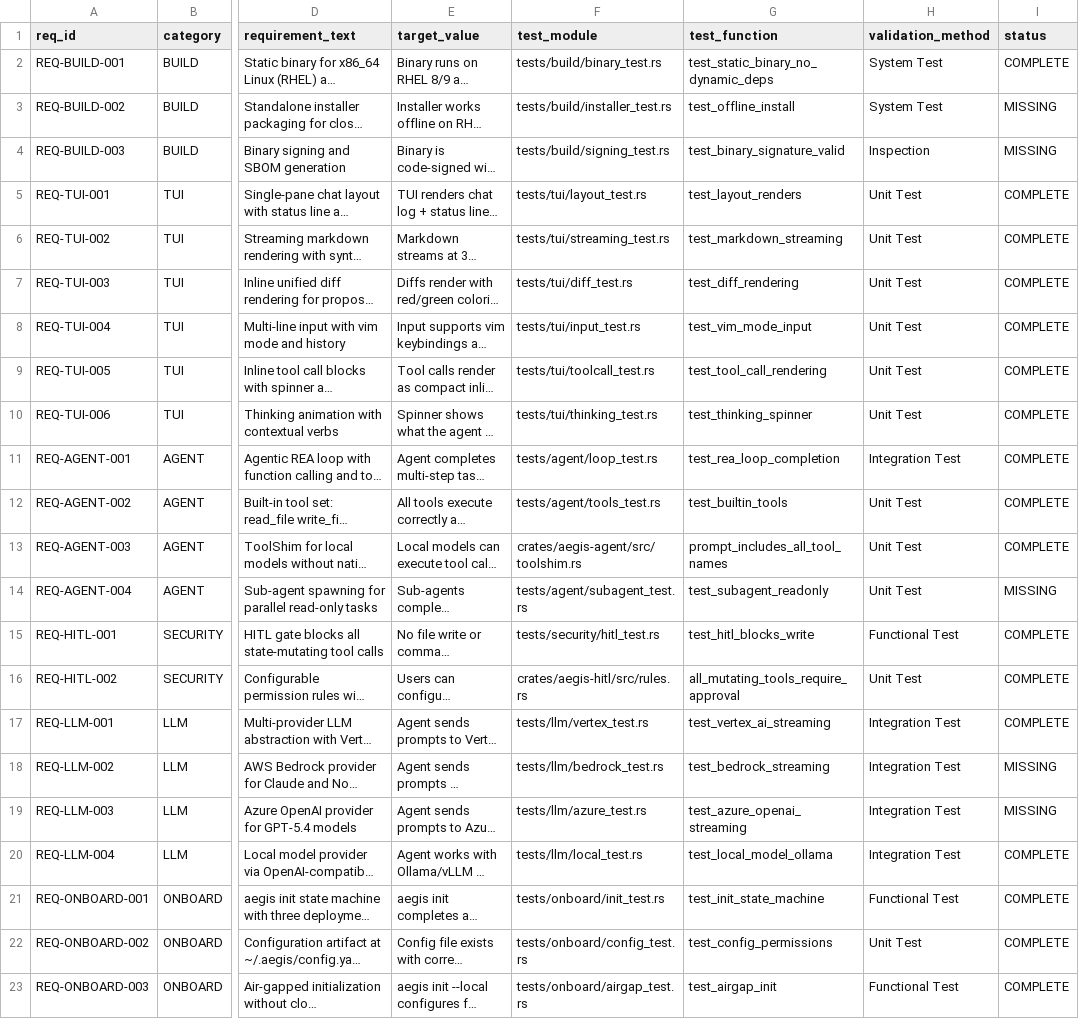
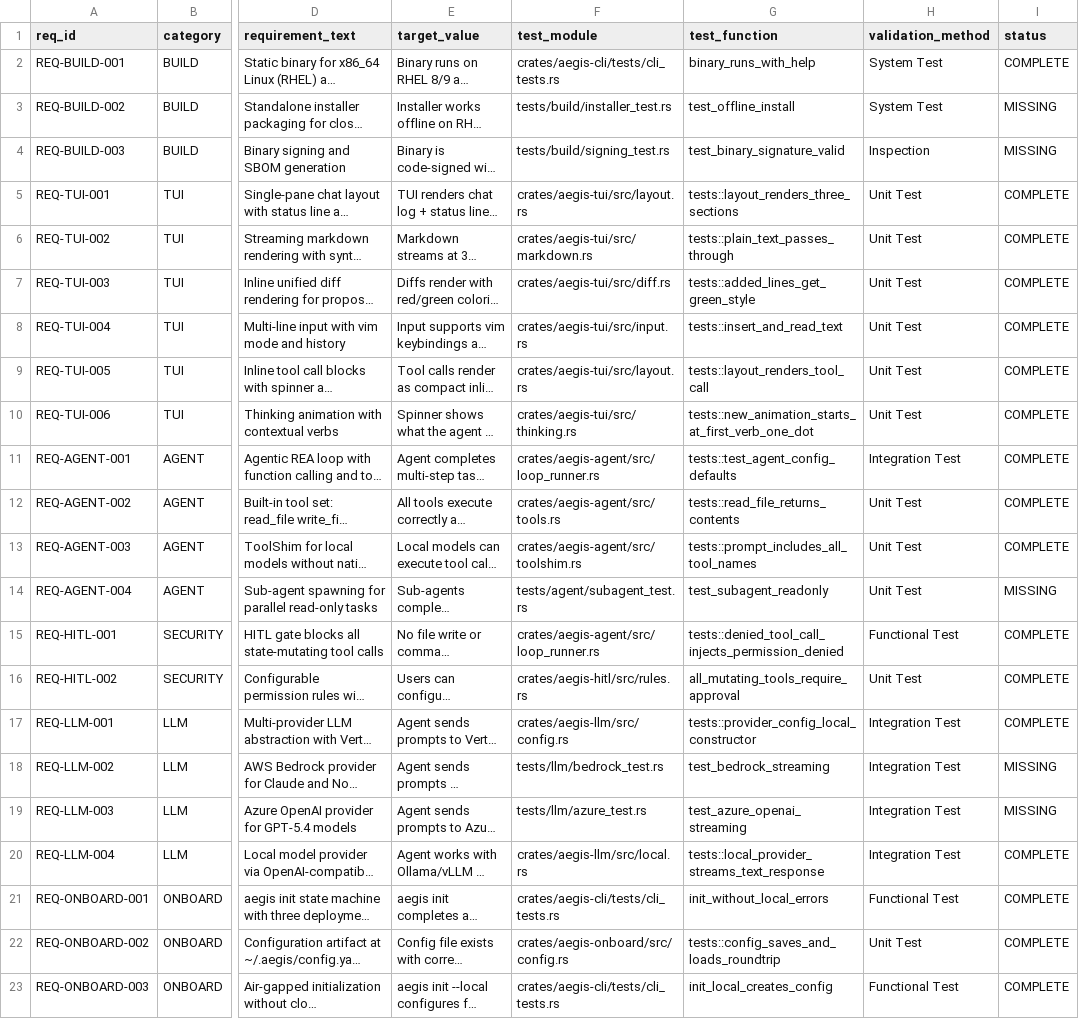
Before and after one commit to rtmx-ai/aegis-cli, a CSV file: .rtmx/database.csv, drawn as a sheet; only a part is shown, gaps mark what is left out; long unchanged cells end in …; the diff covers the shown part only; the diff names each change by its address in the sheet, - before the commit and + after, or states it on an @@ line.

```diff
--- a/.rtmx/database.csv
+++ b/.rtmx/database.csv
-F2 (test_module): tests/build/binary_test.rs
+F2 (test_module): crates/aegis-cli/tests/cli_tests.rs
-G2 (test_function): test_static_binary_no_dynamic_deps
+G2 (test_function): binary_runs_with_help
-F5 (test_module): tests/tui/layout_test.rs
+F5 (test_module): crates/aegis-tui/src/layout.rs
-G5 (test_function): test_layout_renders
+G5 (test_function): tests::layout_renders_three_sections
-F6 (test_module): tests/tui/streaming_test.rs
+F6 (test_module): crates/aegis-tui/src/markdown.rs
-G6 (test_function): test_markdown_streaming
+G6 (test_function): tests::plain_text_passes_through
-F7 (test_module): tests/tui/diff_test.rs
+F7 (test_module): crates/aegis-tui/src/diff.rs
-G7 (test_function): test_diff_rendering
+G7 (test_function): tests::added_lines_get_green_style
-F8 (test_module): tests/tui/input_test.rs
+F8 (test_module): crates/aegis-tui/src/input.rs
-G8 (test_function): test_vim_mode_input
+G8 (test_function): tests::insert_and_read_text
-F9 (test_module): tests/tui/toolcall_test.rs
+F9 (test_module): crates/aegis-tui/src/layout.rs
-G9 (test_function): test_tool_call_rendering
+G9 (test_function): tests::layout_renders_tool_call
-F10 (test_module): tests/tui/thinking_test.rs
+F10 (test_module): crates/aegis-tui/src/thinking.rs
-G10 (test_function): test_thinking_spinner
+G10 (test_function): tests::new_animation_starts_at_first_verb_one_dot
-F11 (test_module): tests/agent/loop_test.rs
+F11 (test_module): crates/aegis-agent/src/loop_runner.rs
-G11 (test_function): test_rea_loop_completion
+G11 (test_function): tests::test_agent_config_defaults
-F12 (test_module): tests/agent/tools_test.rs
+F12 (test_module): crates/aegis-agent/src/tools.rs
-G12 (test_function): test_builtin_tools
+G12 (test_function): tests::read_file_returns_contents
-G13 (test_function): prompt_includes_all_tool_names
+G13 (test_function): tests::prompt_includes_all_tool_names
-F15 (test_module): tests/security/hitl_test.rs
+F15 (test_module): crates/aegis-agent/src/loop_runner.rs
-G15 (test_function): test_hitl_blocks_write
+G15 (test_function): tests::denied_tool_call_injects_permission_denied
-F17 (test_module): tests/llm/vertex_test.rs
+F17 (test_module): crates/aegis-llm/src/config.rs
-G17 (test_function): test_vertex_ai_streaming
+G17 (test_function): tests::provider_config_local_constructor
-F20 (test_module): tests/llm/local_test.rs
+F20 (test_module): crates/aegis-llm/src/local.rs
-G20 (test_function): test_local_model_ollama
+G20 (test_function): tests::local_provider_streams_text_response
-F21 (test_module): tests/onboard/init_test.rs
+F21 (test_module): crates/aegis-cli/tests/cli_tests.rs
-G21 (test_function): test_init_state_machine
+G21 (test_function): init_without_local_errors
-F22 (test_module): tests/onboard/config_test.rs
+F22 (test_module): crates/aegis-onboard/src/config.rs
-G22 (test_function): test_config_permissions
+G22 (test_function): tests::config_saves_and_loads_roundtrip
-F23 (test_module): tests/onboard/airgap_test.rs
+F23 (test_module): crates/aegis-cli/tests/cli_tests.rs
-G23 (test_function): test_airgap_init
+G23 (test_function): init_local_creates_config
```
Also changed, not shown: 93 edited cells elsewhere in this file.
